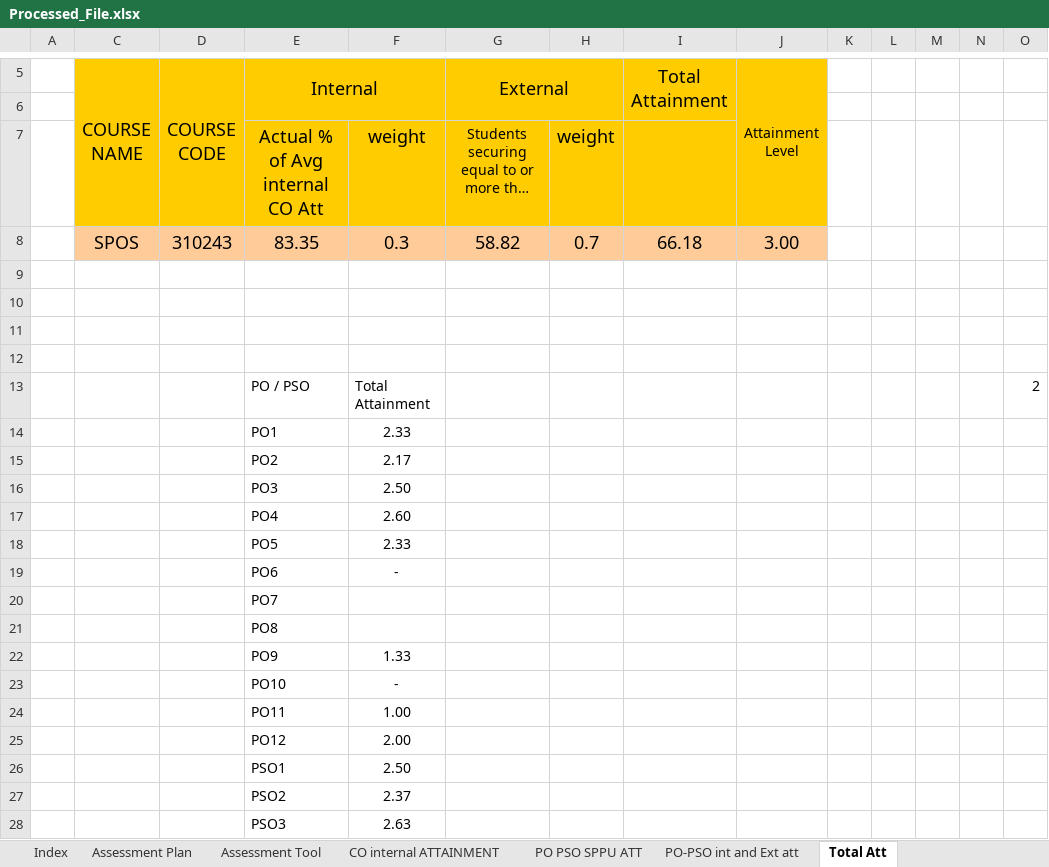
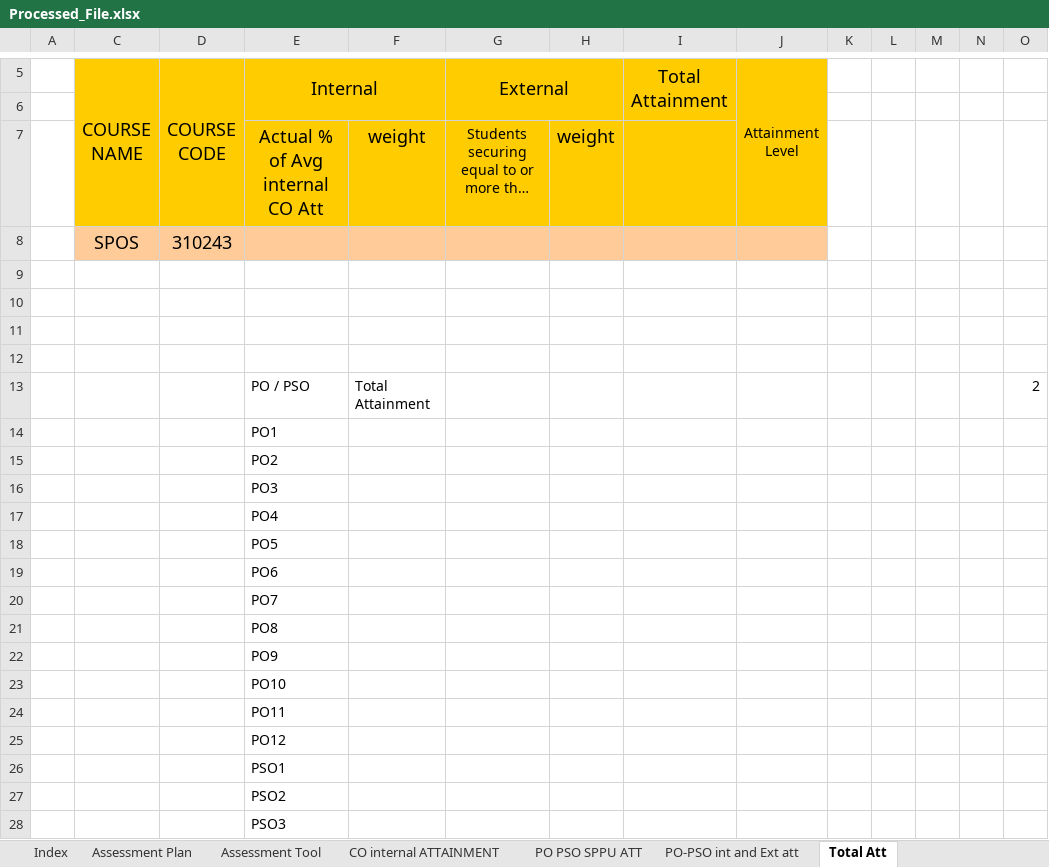
Before and after one commit to durgeshshirole/obe-automation, an Excel workbook: src/processed_files/Processed_File.xlsx, sheet Total Att, drawn as a sheet; only a part is shown, gaps mark what is left out; long unchanged cells end in …; values as stored, in another font and other column widths than the file's, no borders; removed rows and columns are numbered as before the commit, all else as after; rows hold the shown columns only; the diff names each change by its address in the sheet, - before the commit and + after, or states it on an @@ line.

```diff
--- a/src/processed_files/Processed_File.xlsx (sheet Total Att)
+++ b/src/processed_files/Processed_File.xlsx (sheet Total Att)
-row 8:  | SPOS | 310243 | 83.35 | 0.3 | 58.82 | 0.7 | 66.18 | 3.00
+row 8:  | SPOS | 310243
-F14: 2.33
+F14: (empty)
-F15: 2.17
+F15: (empty)
-F16: 2.50
+F16: (empty)
-F17: 2.60
+F17: (empty)
-F18: 2.33
+F18: (empty)
-F19: -
+F19: (empty)
-F22: 1.33
+F22: (empty)
-F23: -
+F23: (empty)
-F24: 1.00
+F24: (empty)
-F25: 2.00
+F25: (empty)
-F26: 2.50
+F26: (empty)
-F27: 2.37
+F27: (empty)
-F28: 2.63
+F28: (empty)
```
Also changed, not shown: sheet CO internal ATTAINMENT, sheet PO-PSO int and Ext att, sheet PO PSO SPPU ATT, 6 other files.
